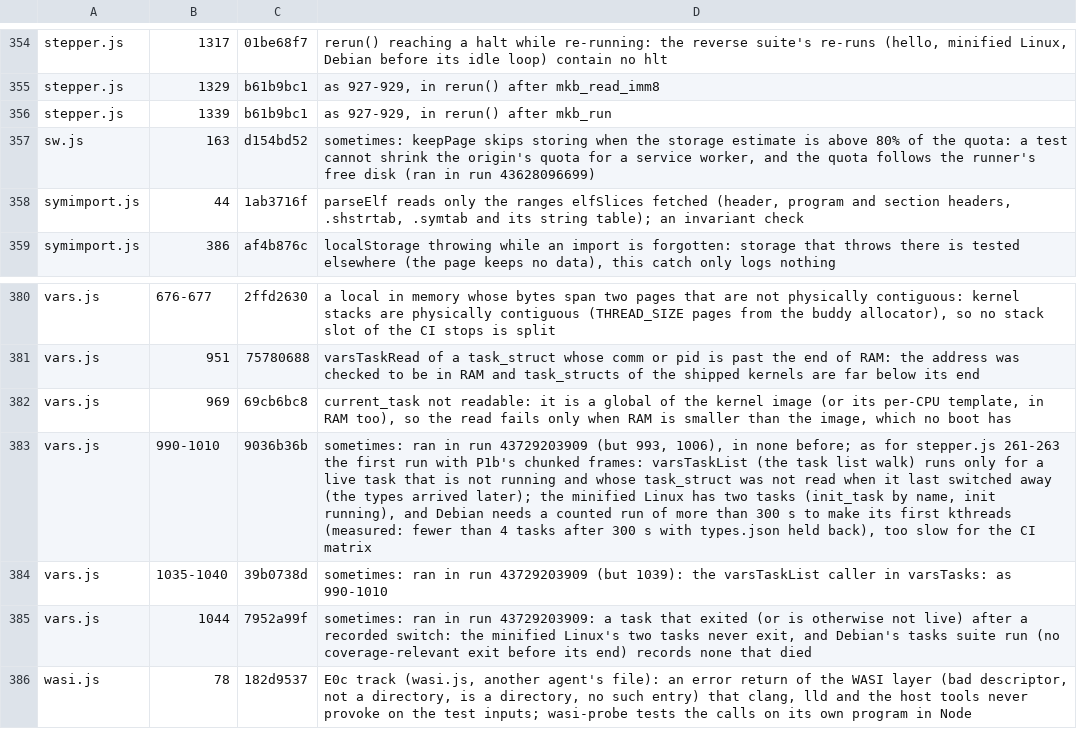
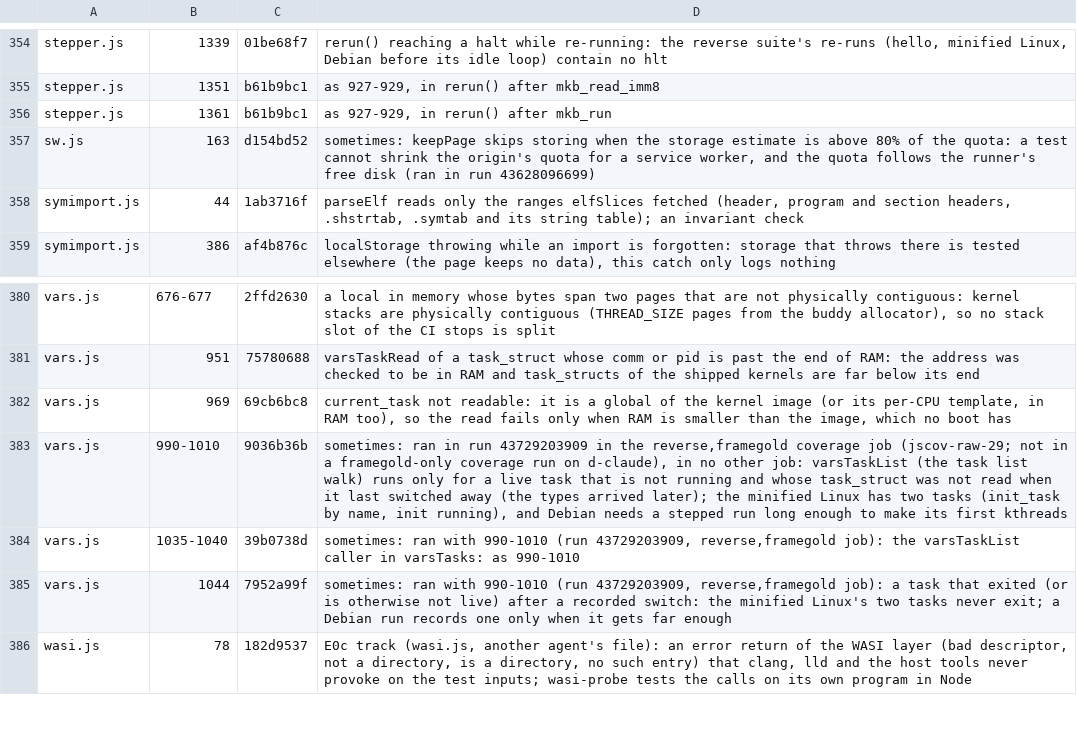
Before and after one commit to d33tah/minimal-kernel-build, a TSV file: site/jscov-uncovered.tsv, drawn as a sheet; only a part is shown, gaps mark what is left out; the diff covers the shown part only; the diff names each change by its address in the sheet, - before the commit and + after, or states it on an @@ line.

```diff
--- a/site/jscov-uncovered.tsv
+++ b/site/jscov-uncovered.tsv
-B354: 1317
+B354: 1339
-B355: 1329
+B355: 1351
-B356: 1339
+B356: 1361
-D383: …run 43729203909 (but 993, 1006), in none before; as for stepper.js 261-263 the first run with P1b's chunked frames: varsTaskList (the task list walk) runs only for a live task that is not running and whose task_struct was not read when it last switched away (the types arrived later); the minified Linux has two tasks (init_task by name, init running), and Debian needs a counted run of more than 300 s to make its first kthreads (measured: fewer than 4 tasks after 300 s with types.json held back), too slow for the CI matrix
+D383: …run 43729203909 in the reverse,framegold coverage job (jscov-raw-29; not in a framegold-only coverage run on d-claude), in no other job: varsTaskList (the task list walk) runs only for a live task that is not running and whose task_struct was not read when it last switched away (the types arrived later); the minified Linux has two tasks (init_task by name, init running), and Debian needs a stepped run long enough to make its first kthreads
-D384: sometimes: ran in run 43729203909 (but 1039): the varsTaskList…
+D384: sometimes: ran with 990-1010 (run 43729203909, reverse,framegold job): the varsTaskList…
-D385: sometimes: ran in run 43729203909: a task that exited (or is otherwise not live) after a recorded switch: the minified Linux's two tasks never exit, and Debian's tasks suite run (no coverage-relevant exit before its end) records none that died
+D385: sometimes: ran with 990-1010 (run 43729203909, reverse,framegold job): a task that exited (or is otherwise not live) after a recorded switch: the minified Linux's two tasks never exit; a Debian run records one only when it gets far enough
```
Also changed, not shown: 32 edited cells elsewhere in this file, 2 other files.
